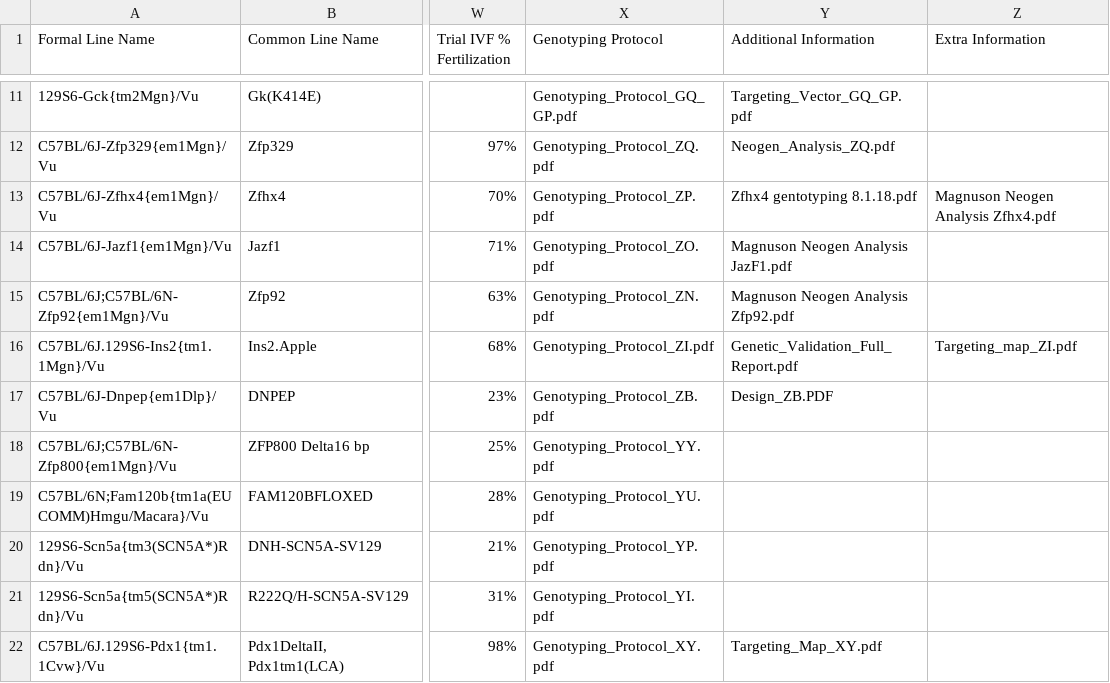
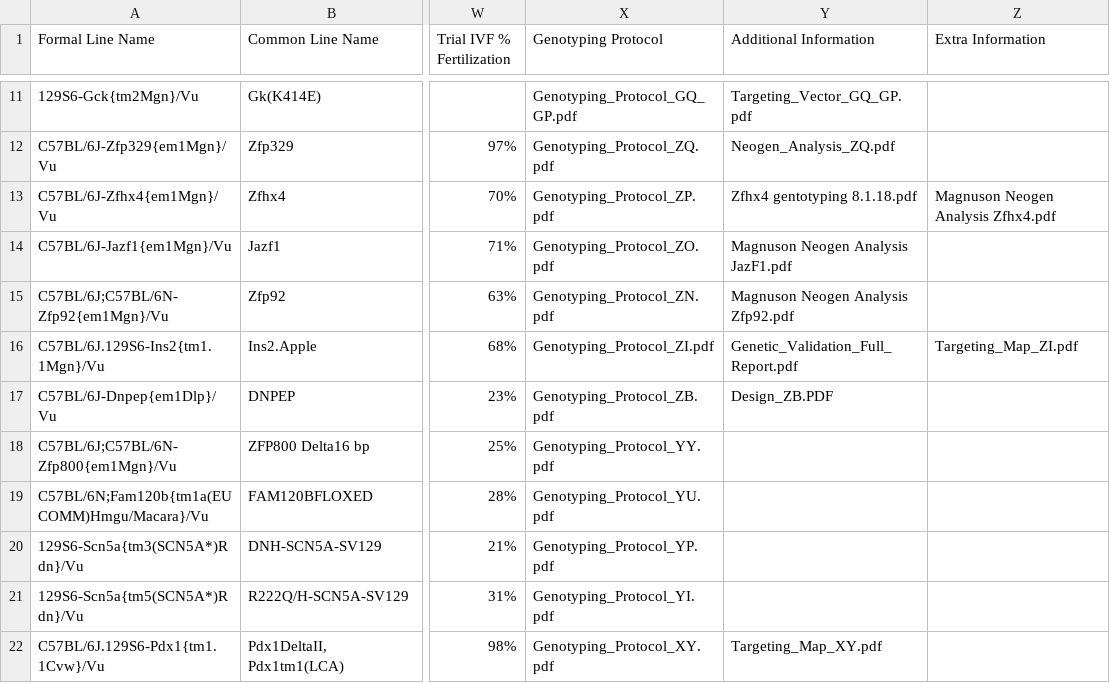
Before and after one commit to vandydata/vcmr, a CSV file: data/VCMRv7.csv, drawn as a sheet; only a part is shown, gaps mark what is left out; the diff names each change by its address in the sheet, - before the commit and + after, or states it on an @@ line.

Commit message:
Fixed typo in attachment ref

```diff
--- a/data/VCMRv7.csv
+++ b/data/VCMRv7.csv
-Z16 (Extra Information): Targeting_map_ZI.pdf
+Z16 (Extra Information): Targeting_Map_ZI.pdf
```
